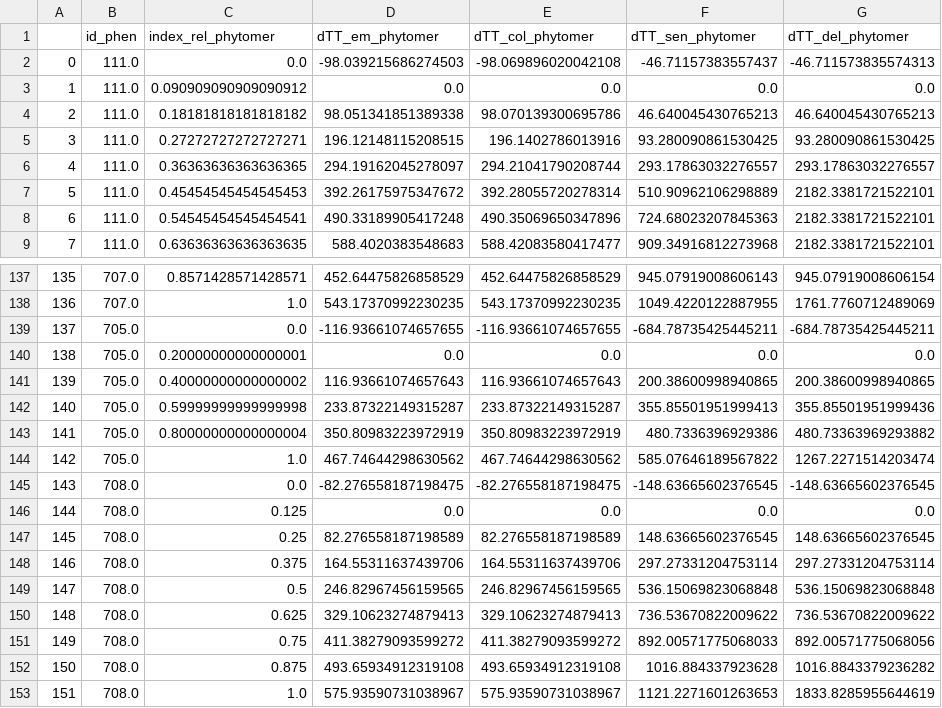
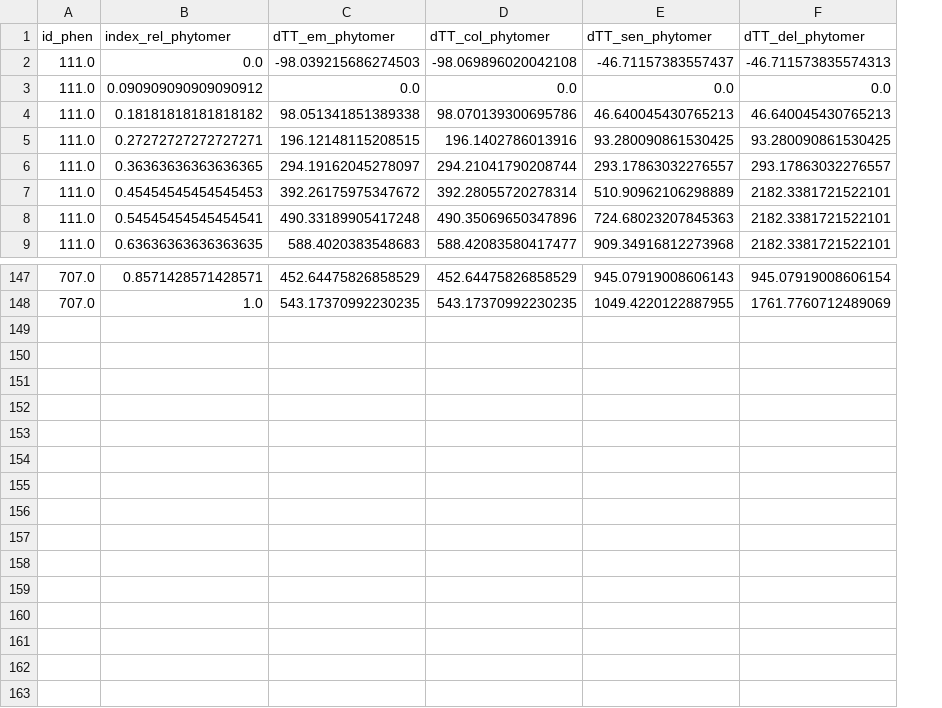
Before and after one commit to openalea-incubator/adel, a CSV file: doc/user/data/phenT.csv, drawn as a sheet; only a part is shown, gaps mark what is left out; removed rows and columns are numbered as before the commit, all else as after; the diff covers the shown part only; the diff names each change by its address in the sheet, - before the commit and + after, or states it on an @@ line.

```diff
--- a/doc/user/data/phenT.csv
+++ b/doc/user/data/phenT.csv
-column A, rows 2-9: 0 | 1 | 2 | 3 | 4 | 5 | 6 | 7; rows 137-138: 135 | 136
-row 139: 137 | 705.0 | 0.0 | -116.93661074657655 | -116.93661074657655 | -684.78735425445211 | -684.78735425445211
-row 140: 138 | 705.0 | 0.20000000000000001 | 0.0 | 0.0 | 0.0 | 0.0
-row 141: 139 | 705.0 | 0.40000000000000002 | 116.93661074657643 | 116.93661074657643 | 200.38600998940865 | 200.38600998940865
-row 142: 140 | 705.0 | 0.59999999999999998 | 233.87322149315287 | 233.87322149315287 | 355.85501951999413 | 355.85501951999436
-row 143: 141 | 705.0 | 0.80000000000000004 | 350.80983223972919 | 350.80983223972919 | 480.7336396929386 | 480.73363969293882
-row 144: 142 | 705.0 | 1.0 | 467.74644298630562 | 467.74644298630562 | 585.07646189567822 | 1267.2271514203474
-row 145: 143 | 708.0 | 0.0 | -82.276558187198475 | -82.276558187198475 | -148.63665602376545 | -148.63665602376545
-row 146: 144 | 708.0 | 0.125 | 0.0 | 0.0 | 0.0 | 0.0
-row 147: 145 | 708.0 | 0.25 | 82.276558187198589 | 82.276558187198589 | 148.63665602376545 | 148.63665602376545
-row 148: 146 | 708.0 | 0.375 | 164.55311637439706 | 164.55311637439706 | 297.27331204753114 | 297.27331204753114
-row 149: 147 | 708.0 | 0.5 | 246.82967456159565 | 246.82967456159565 | 536.15069823068848 | 536.15069823068848
-row 150: 148 | 708.0 | 0.625 | 329.10623274879413 | 329.10623274879413 | 736.53670822009622 | 736.53670822009622
-row 151: 149 | 708.0 | 0.75 | 411.38279093599272 | 411.38279093599272 | 892.00571775068033 | 892.00571775068056
-row 152: 150 | 708.0 | 0.875 | 493.65934912319108 | 493.65934912319108 | 1016.884337923628 | 1016.8843379236282
-row 153: 151 | 708.0 | 1.0 | 575.93590731038967 | 575.93590731038967 | 1121.2271601263653 | 1833.8285955644619
```
Also changed, not shown: 10 added rows elsewhere in this file, doc/user/data/axeT.csv, doc/user/data/dimT.csv, 10 other files.
